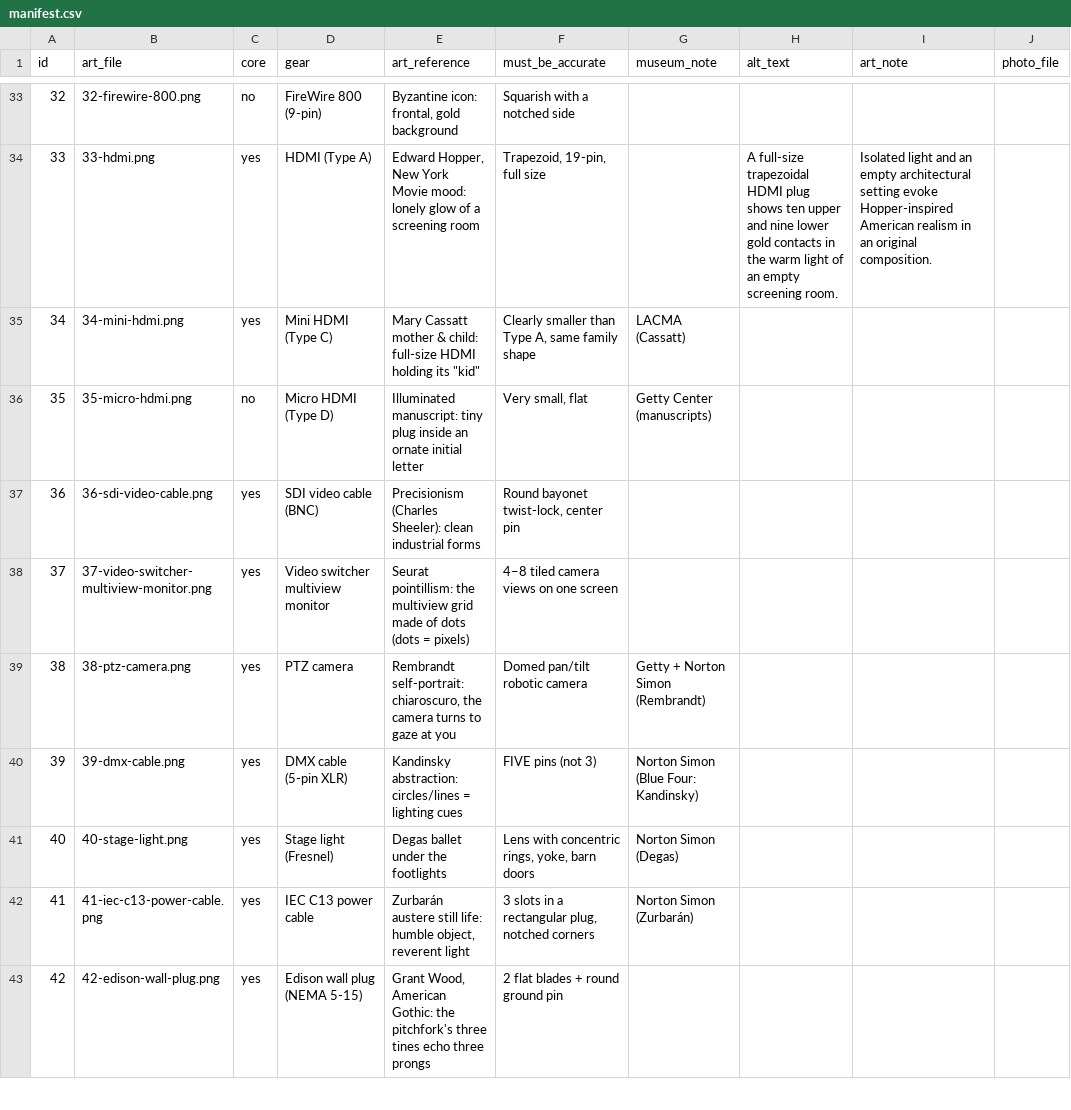
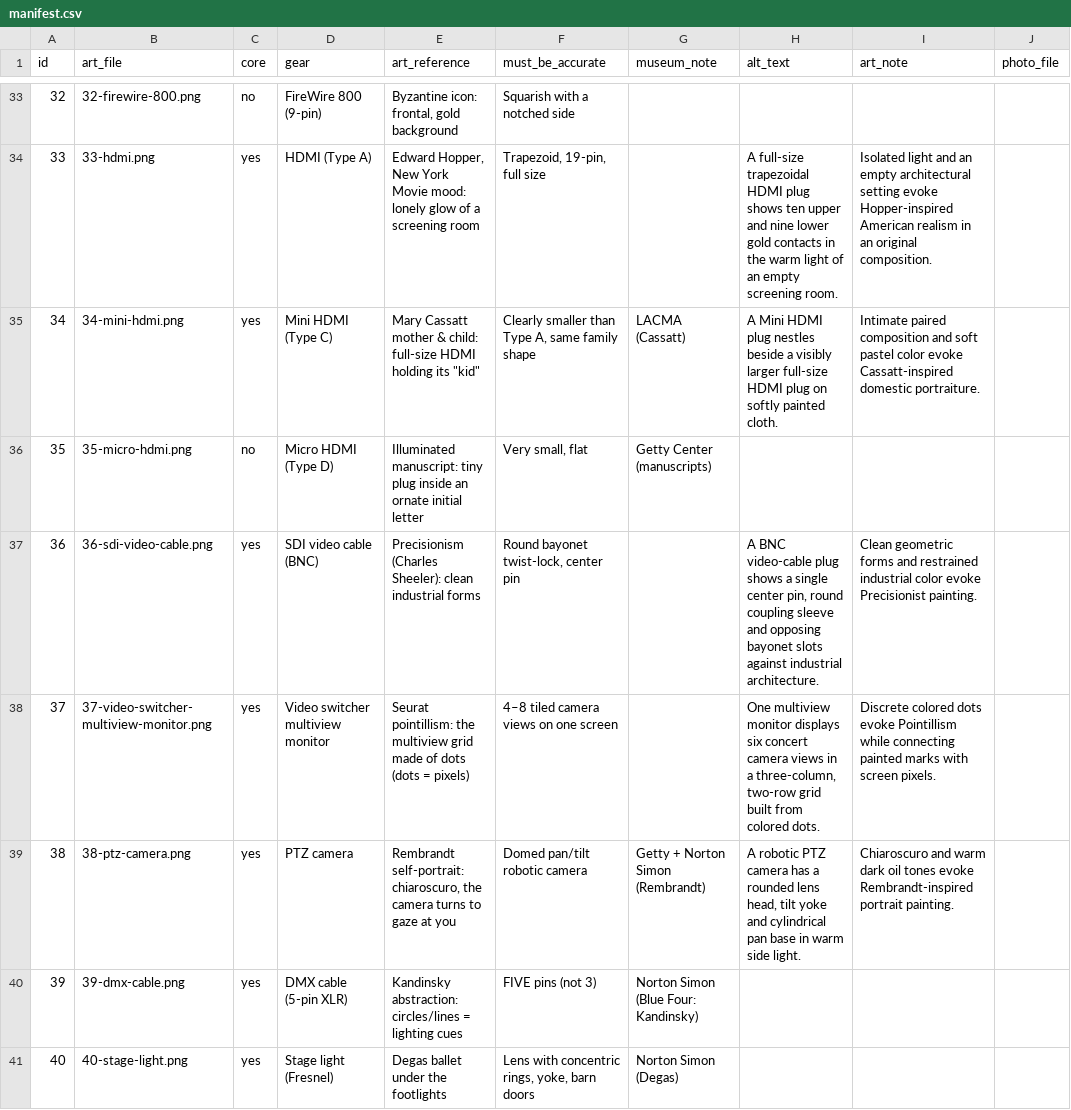
Before and after one commit to adamborecki/dating-profile-generator, a CSV file: images/manifest.csv, drawn as a sheet; only a part is shown, gaps mark what is left out; the shorter side is filled out with more unchanged rows.

Commit message:
Add Mini HDMI, BNC, multiview monitor and PTZ portraits

```diff
--- a/images/manifest.csv
+++ b/images/manifest.csv
@@ -34,7 +34,7 @@ id,art_file,core,gear,art_reference,must_be_accurate,museum_note,alt_text,art_no
 33,33-hdmi.png,yes,HDMI (Type A),"Edward Hopper, New York Movie mood: lonely glow of a screening room","Trapezoid, 19-pin, full size",,A full-size trapezoidal HDMI plug shows ten upper and nine lower gold contacts in the warm light of an empty screening room.,Isolated light and an empty architectural setting evoke Hopper-inspired American realism in an original composition.,
-34,34-mini-hdmi.png,yes,Mini HDMI (Type C),"Mary Cassatt mother & child: full-size HDMI holding its ""kid""","Clearly smaller than Type A, same family shape",LACMA (Cassatt),,,
+34,34-mini-hdmi.png,yes,Mini HDMI (Type C),"Mary Cassatt mother & child: full-size HDMI holding its ""kid""","Clearly smaller than Type A, same family shape",LACMA (Cassatt),A Mini HDMI plug nestles beside a visibly larger full-size HDMI plug on softly painted cloth.,Intimate paired composition and soft pastel color evoke Cassatt-inspired domestic portraiture.,
 35,35-micro-hdmi.png,no,Micro HDMI (Type D),Illuminated manuscript: tiny plug inside an ornate initial letter,"Very small, flat",Getty Center (manuscripts),,,
-36,36-sdi-video-cable.png,yes,SDI video cable (BNC),Precisionism (Charles Sheeler): clean industrial forms,"Round bayonet twist-lock, center pin",,,,
-37,37-video-switcher-multiview-monitor.png,yes,Video switcher multiview monitor,Seurat pointillism: the multiview grid made of dots (dots = pixels),4–8 tiled camera views on one screen,,,,
-38,38-ptz-camera.png,yes,PTZ camera,"Rembrandt self-portrait: chiaroscuro, the camera turns to gaze at you",Domed pan/tilt robotic camera,Getty + Norton Simon (Rembrandt),,,
+36,36-sdi-video-cable.png,yes,SDI video cable (BNC),Precisionism (Charles Sheeler): clean industrial forms,"Round bayonet twist-lock, center pin",,"A BNC video-cable plug shows a single center pin, round coupling sleeve and opposing bayonet slots against industrial architecture.",Clean geometric forms and restrained industrial color evoke Precisionist painting.,
+37,37-video-switcher-multiview-monitor.png,yes,Video switcher multiview monitor,Seurat pointillism: the multiview grid made of dots (dots = pixels),4–8 tiled camera views on one screen,,"One multiview monitor displays six concert camera views in a three-column, two-row grid built from colored dots.",Discrete colored dots evoke Pointillism while connecting painted marks with screen pixels.,
+38,38-ptz-camera.png,yes,PTZ camera,"Rembrandt self-portrait: chiaroscuro, the camera turns to gaze at you",Domed pan/tilt robotic camera,Getty + Norton Simon (Rembrandt),"A robotic PTZ camera has a rounded lens head, tilt yoke and cylindrical pan base in warm side light.",Chiaroscuro and warm dark oil tones evoke Rembrandt-inspired portrait painting.,
 39,39-dmx-cable.png,yes,DMX cable (5-pin XLR),Kandinsky abstraction: circles/lines = lighting cues,FIVE pins (not 3),Norton Simon (Blue Four: Kandinsky),,,
```
Also changed, not shown: 8 other files.
